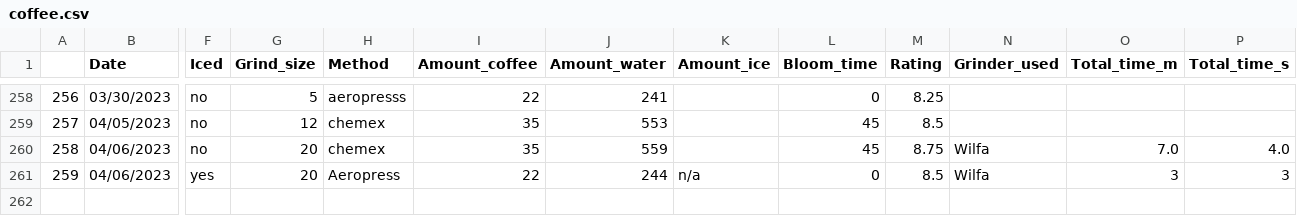
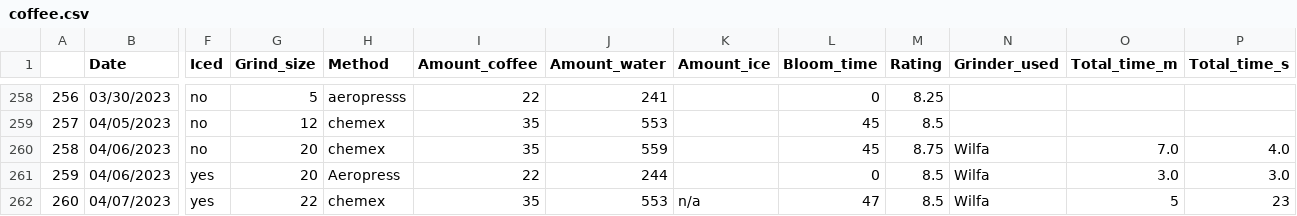
Before and after one commit to TomPMcGuire37/Coffee2, a CSV file: coffee.csv, drawn as a sheet; only a part is shown, gaps mark what is left out; rows hold the shown columns only; the diff names each change by its address in the sheet, - before the commit and + after, or states it on an @@ line.

Commit message:
Daily Coffee Data

```diff
--- a/coffee.csv
+++ b/coffee.csv
-K261 (Amount_ice): n/a
+K261 (Amount_ice): (empty)
-O261 (Total_time_m): 3
+O261 (Total_time_m): 3.0
-P261 (Total_time_s): 3
+P261 (Total_time_s): 3.0
+row 262: 260 | 04/07/2023 | yes | 22 | chemex | 35 | 553 | n/a | 47 | 8.5 | Wilfa | 5 | 23
```
Also changed, not shown: 1 other file.
